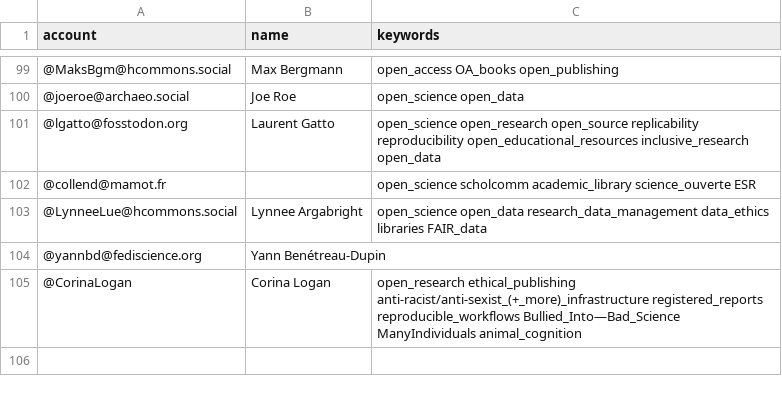
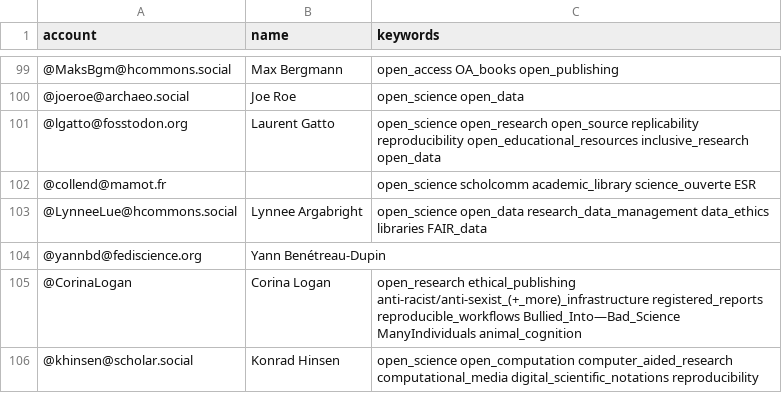
Before and after one commit to smach/Mastodon-OpenScience, a CSV file: resources/users.csv, drawn as a sheet; only a part is shown, gaps mark what is left out.

Commit message:
Add @khinsen@scholar.social

```diff
--- a/resources/users.csv
+++ b/resources/users.csv
@@ -105 +105,2 @@ account,name,keywords
 @CorinaLogan,Corina Logan,open_research ethical_publishing anti-racist/anti-sexist_(+_more)_infrastructure registered_reports reproducible_workflows Bullied_Into—Bad_Science ManyIndividuals animal_cognition
+@khinsen@scholar.social,Konrad Hinsen,open_science open_computation computer_aided_research computational_media digital_scientific_notations reproducibility
```
